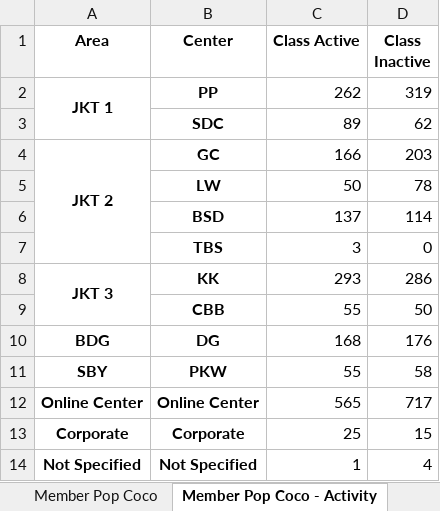
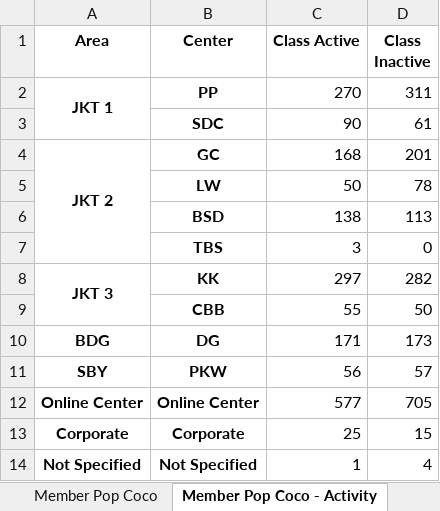
Before and after one commit to danjelito/wse-exp-manag-report, an Excel workbook: output/Experience Management Report (Source Code) - Dec 2023.xlsx, sheet Member Pop Coco - Activity, drawn as a sheet; values as stored, in another font and other column widths than the file's, no borders; the diff names each change by its address in the sheet, - before the commit and + after, or states it on an @@ line.

```diff
--- a/output/Experience Management Report (Source Code) - Dec 2023.xlsx (sheet Member Pop Coco - Activity)
+++ b/output/Experience Management Report (Source Code) - Dec 2023.xlsx (sheet Member Pop Coco - Activity)
-C2 (Class Active): 262
+C2 (Class Active): 270
-D2 (Class Inactive): 319
+D2 (Class Inactive): 311
-C3 (Class Active): 89
+C3 (Class Active): 90
-D3 (Class Inactive): 62
+D3 (Class Inactive): 61
-C4 (Class Active): 166
+C4 (Class Active): 168
-D4 (Class Inactive): 203
+D4 (Class Inactive): 201
-C6 (Class Active): 137
+C6 (Class Active): 138
-D6 (Class Inactive): 114
+D6 (Class Inactive): 113
-C8 (Class Active): 293
+C8 (Class Active): 297
-D8 (Class Inactive): 286
+D8 (Class Inactive): 282
-C10 (Class Active): 168
+C10 (Class Active): 171
-D10 (Class Inactive): 176
+D10 (Class Inactive): 173
-C11 (Class Active): 55
+C11 (Class Active): 56
-D11 (Class Inactive): 58
+D11 (Class Inactive): 57
-C12 (Class Active): 565
+C12 (Class Active): 577
-D12 (Class Inactive): 717
+D12 (Class Inactive): 705
```
Also changed, not shown: sheet Data - Session, sheet ET Utilization, sheet Data - Class Mapping, sheet Class Session & Utilization, sheet Community Class - Full, sheet Ooolab, 1 more sheet, 3 other files.
